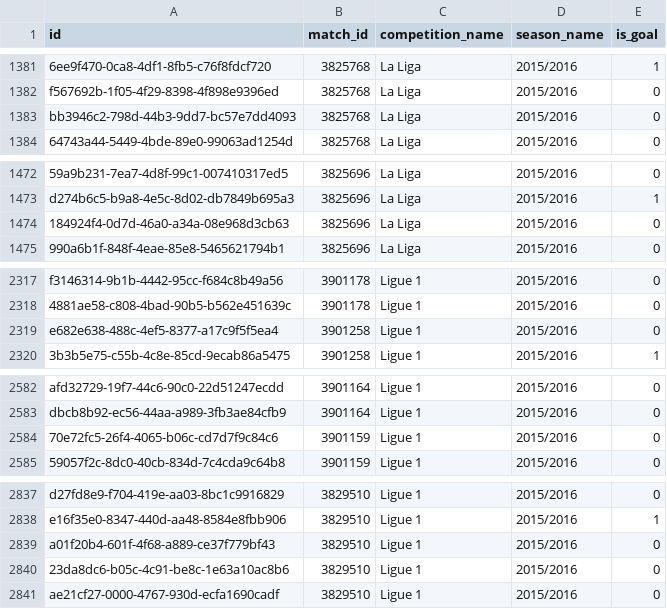
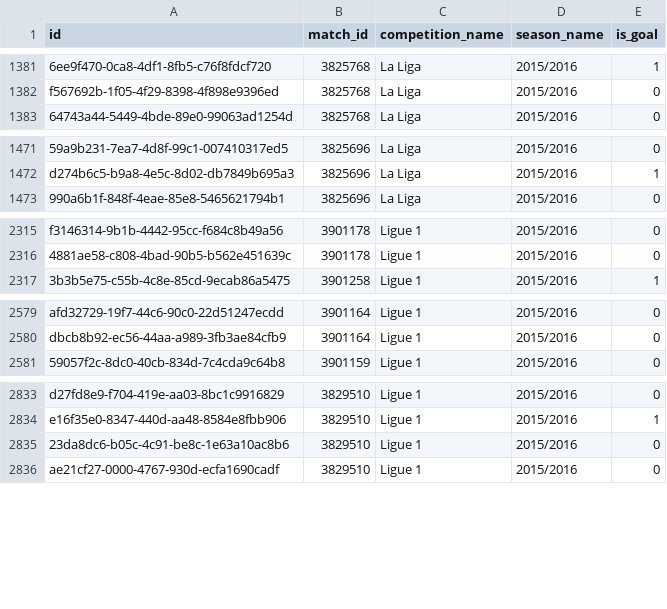
Before and after one commit to pommerlauren-wq/goalkeeper-positioning-analysis, a CSV file: data/processed/splits/val_shot_ids.csv, drawn as a sheet; only a part is shown, gaps mark what is left out; the diff covers the shown part only; the diff names each change by its address in the sheet, - before the commit and + after, or states it on an @@ line.

```diff
--- a/data/processed/splits/val_shot_ids.csv
+++ b/data/processed/splits/val_shot_ids.csv
-row 1383: bb3946c2-798d-44b3-9dd7-bc57e7dd4093 | 3825768 | La Liga | 2015/2016 | 0
-row 1474: 184924f4-0d7d-46a0-a34a-08e968d3cb63 | 3825696 | La Liga | 2015/2016 | 0
-row 2319: e682e638-488c-4ef5-8377-a17c9f5f5ea4 | 3901258 | Ligue 1 | 2015/2016 | 0
-row 2584: 70e72fc5-26f4-4065-b06c-cd7d7f9c84c6 | 3901159 | Ligue 1 | 2015/2016 | 0
-row 2839: a01f20b4-601f-4f68-a889-ce37f779bf43 | 3829510 | Ligue 1 | 2015/2016 | 0
```
Also changed, not shown: 2 removed rows elsewhere in this file, data/processed/splits/test_shot_ids.csv, data/processed/splits/transfer_women_shot_ids.csv, 5 other files.
